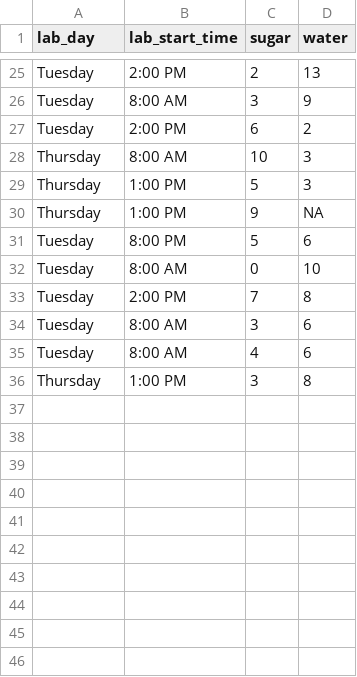
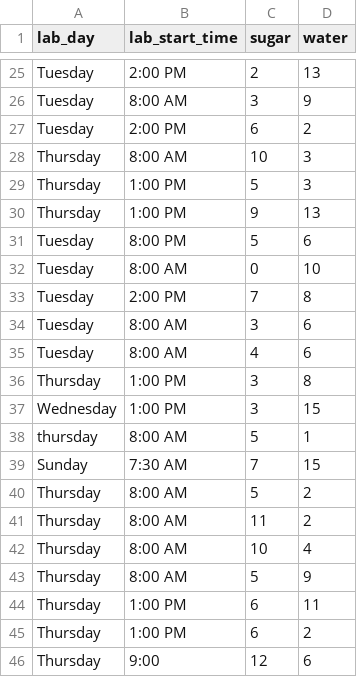
Before and after one commit to paleomitchelljs/paleomitchelljs.github.io, a CSV file: data/slime_mold.csv, drawn as a sheet; only a part is shown, gaps mark what is left out; the diff covers the shown part only.

Commit message:
updated slime mold data -- NAs set to 15

```diff
--- a/data/slime_mold.csv
+++ b/data/slime_mold.csv
@@ -29,3 +29,3 @@ Thursday,8:00 AM,10,3
 Thursday,1:00 PM,5,3
-Thursday,1:00 PM,9,NA
+Thursday,1:00 PM,9,13
 Tuesday,8:00 PM,5,6
@@ -36 +36,11 @@ Tuesday,8:00 AM,4,6
 Thursday,1:00 PM,3,8
+Wednesday,1:00 PM,3,15
+thursday,8:00 AM,5,1
+Sunday,7:30 AM,7,15
+Thursday,8:00 AM,5,2
+Thursday,8:00 AM,11,2
+Thursday,8:00 AM,10,4
+Thursday,8:00 AM,5,9
+Thursday,1:00 PM,6,11
+Thursday,1:00 PM,6,2
+Thursday,9:00,12,6
```
Also changed, not shown: 1 added row, 1 removed row and 8 edited cells elsewhere in this file, 1 other file.
